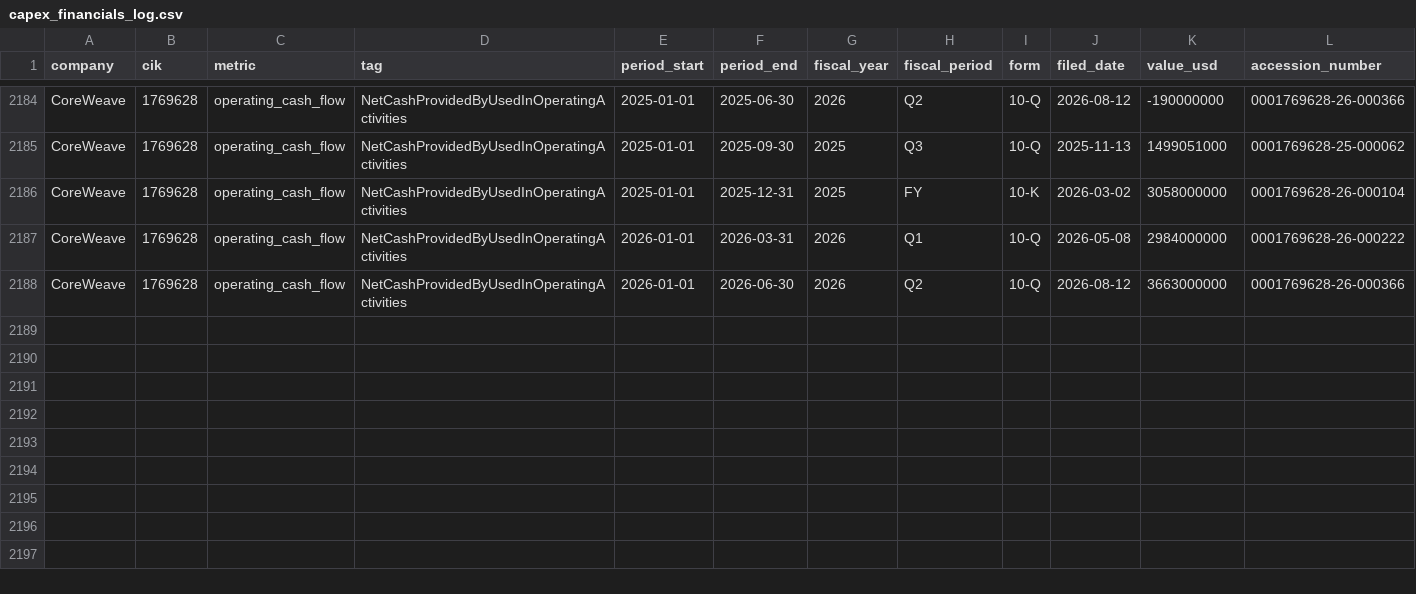
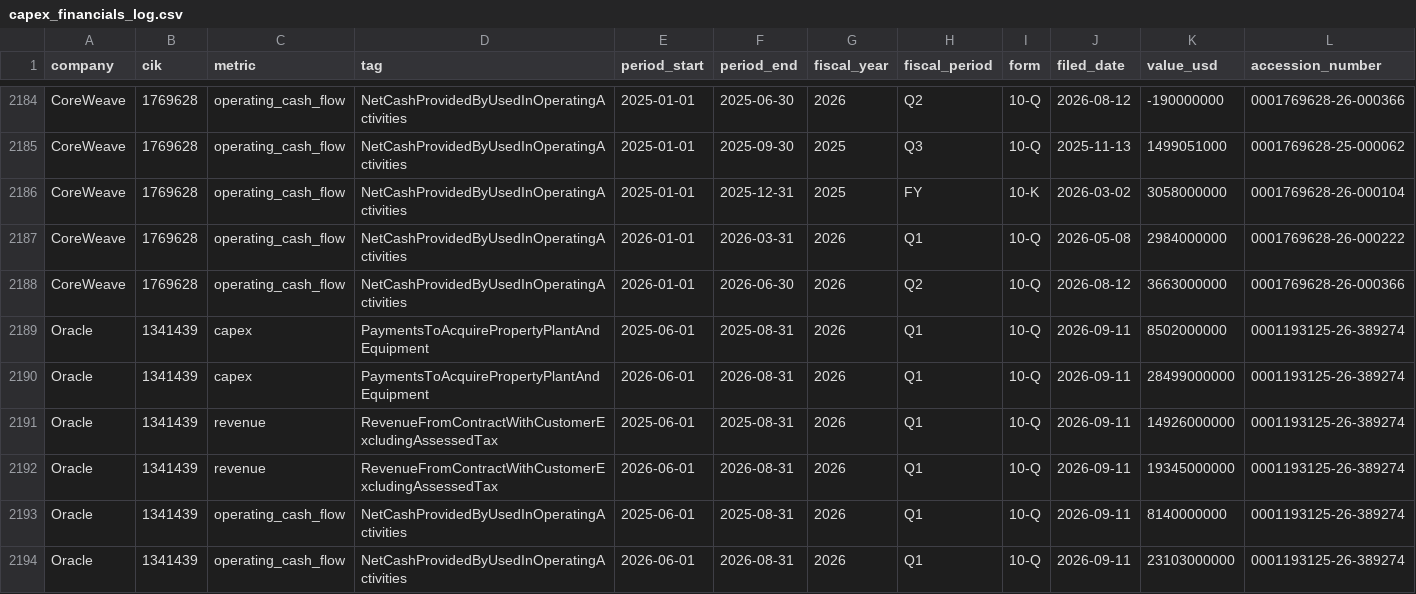
Before and after one commit to summitkhatiwada22/ai-compute-tracker, a CSV file: data/raw/capex/capex_financials_log.csv, drawn as a sheet; only a part is shown, gaps mark what is left out; rows hold the shown columns only; the diff names each change by its address in the sheet, - before the commit and + after, or states it on an @@ line.

```diff
--- a/data/raw/capex/capex_financials_log.csv
+++ b/data/raw/capex/capex_financials_log.csv
+row 2189: Oracle | 1341439 | capex | PaymentsToAcquirePropertyPlantAndEquipment | 2025-06-01 | 2025-08-31 | 2026 | Q1 | 10-Q | 2026-09-11 | 8502000000 | 0001193125-26-389274
+row 2190: Oracle | 1341439 | capex | PaymentsToAcquirePropertyPlantAndEquipment | 2026-06-01 | 2026-08-31 | 2026 | Q1 | 10-Q | 2026-09-11 | 28499000000 | 0001193125-26-389274
+row 2191: Oracle | 1341439 | revenue | RevenueFromContractWithCustomerExcludingAssessedTax | 2025-06-01 | 2025-08-31 | 2026 | Q1 | 10-Q | 2026-09-11 | 14926000000 | 0001193125-26-389274
+row 2192: Oracle | 1341439 | revenue | RevenueFromContractWithCustomerExcludingAssessedTax | 2026-06-01 | 2026-08-31 | 2026 | Q1 | 10-Q | 2026-09-11 | 19345000000 | 0001193125-26-389274
+row 2193: Oracle | 1341439 | operating_cash_flow | NetCashProvidedByUsedInOperatingActivities | 2025-06-01 | 2025-08-31 | 2026 | Q1 | 10-Q | 2026-09-11 | 8140000000 | 0001193125-26-389274
+row 2194: Oracle | 1341439 | operating_cash_flow | NetCashProvidedByUsedInOperatingActivities | 2026-06-01 | 2026-08-31 | 2026 | Q1 | 10-Q | 2026-09-11 | 23103000000 | 0001193125-26-389274
```
Also changed, not shown: 1 other file.
